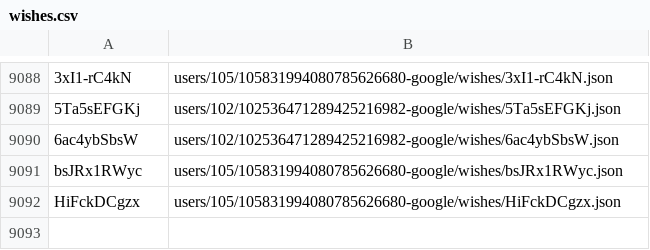
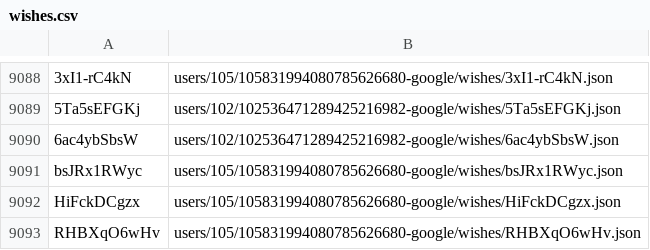
Before and after one commit to knigopis/repo2.knigopis.com, a CSV file: wishes.csv, drawn as a sheet; only a part is shown, gaps mark what is left out; the diff names each change by its address in the sheet, - before the commit and + after, or states it on an @@ line.

```diff
--- a/wishes.csv
+++ b/wishes.csv
+row 9093: RHBXqO6wHv | users/105/105831994080785626680-google/wishes/RHBXqO6wHv.json
```
Also changed, not shown: 2 other files.
